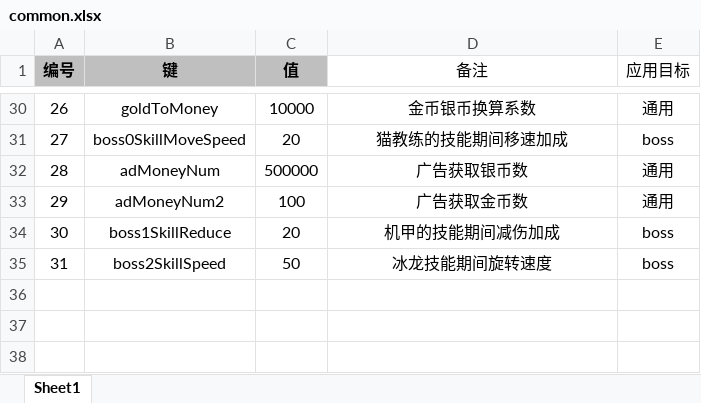
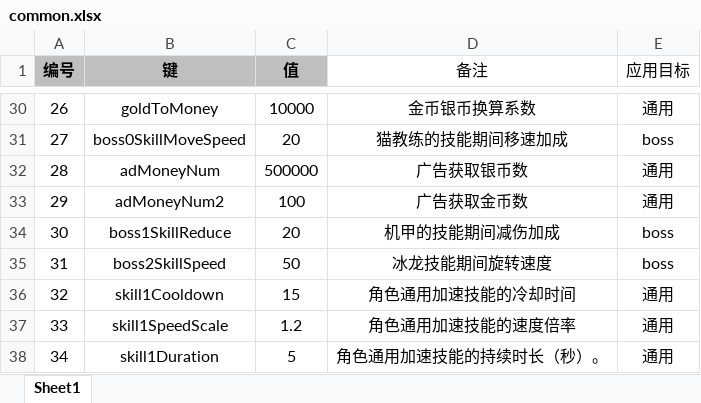
Before and after one commit to UNANSWANG/escape, an Excel workbook: excel/common.xlsx, sheet Sheet1, drawn as a sheet; only a part is shown, gaps mark what is left out; values as stored, in another font and other column widths than the file's, no borders; the diff names each change by its address in the sheet, - before the commit and + after, or states it on an @@ line.

```diff
--- a/excel/common.xlsx (sheet Sheet1)
+++ b/excel/common.xlsx (sheet Sheet1)
+row 36: 32 | skill1Cooldown | 15 | 角色通用加速技能的冷却时间 | 通用
+row 37: 33 | skill1SpeedScale | 1.2 | 角色通用加速技能的速度倍率 | 通用
+row 38: 34 | skill1Duration | 5 | 角色通用加速技能的持续时长（秒）。 | 通用
```
Also changed, not shown: 2 other files.
